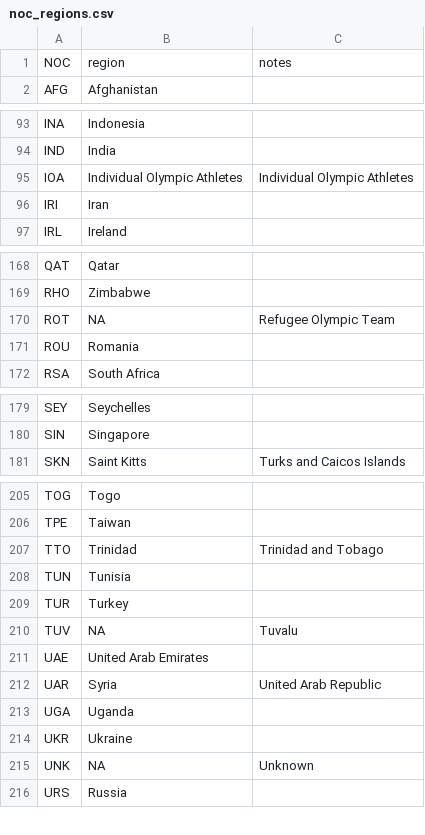
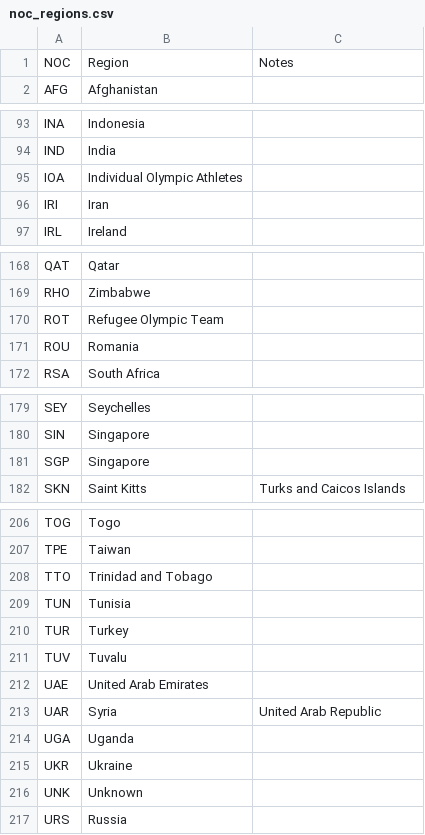
Before and after one commit to aksklar/Olympics_Analysis, a CSV file: Data/noc_regions.csv, drawn as a sheet; only a part is shown, gaps mark what is left out; the diff covers the shown part only.

```diff
--- a/Data/noc_regions.csv
+++ b/Data/noc_regions.csv
@@ -1,2 +1,2 @@
-NOC,region,notes
+NOC,Region,Notes
 AFG,Afghanistan,
@@ -94,3 +94,3 @@ INA,Indonesia,
 IND,India,
-IOA,Individual Olympic Athletes,Individual Olympic Athletes
+IOA,Individual Olympic Athletes,
 IRI,Iran,
@@ -169,3 +169,3 @@ QAT,Qatar,
 RHO,Zimbabwe,
-ROT,NA,Refugee Olympic Team
+ROT,Refugee Olympic Team,
 ROU,Romania,
@@ -180,2 +180,3 @@ SEY,Seychelles,
 SIN,Singapore,
+SGP,Singapore,
 SKN,Saint Kitts,Turks and Caicos Islands
@@ -206,6 +207,6 @@ TOG,Togo,
 TPE,Taiwan,
-TTO,Trinidad,Trinidad and Tobago
+TTO,Trinidad and Tobago,
 TUN,Tunisia,
 TUR,Turkey,
-TUV,NA,Tuvalu
+TUV,Tuvalu,
 UAE,United Arab Emirates,
@@ -214,3 +215,3 @@ UGA,Uganda,
 UKR,Ukraine,
-UNK,NA,Unknown
+UNK,Unknown,
 URS,Russia,
```
Also changed, not shown: 2 edited cells elsewhere in this file, 5 other files.
